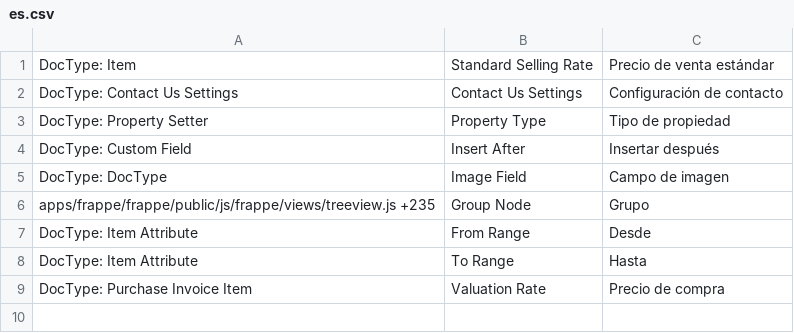
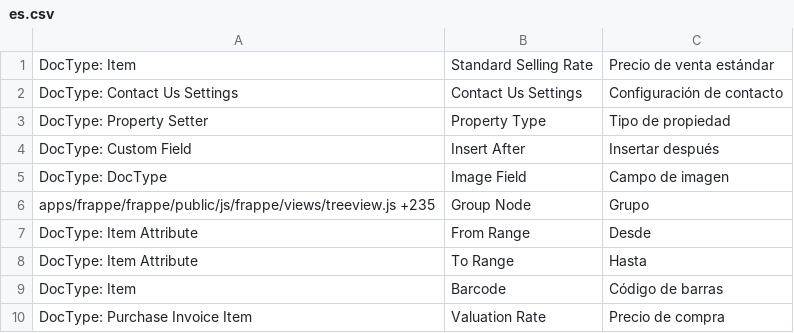
Before and after one commit to Nirchains/metal, a CSV file: metalgrafica/translations/es.csv, drawn as a sheet; the diff names each change by its address in the sheet, - before the commit and + after, or states it on an @@ line.

Commit message:
Traducciones

```diff
--- a/metalgrafica/translations/es.csv
+++ b/metalgrafica/translations/es.csv
+row 9: DocType: Item | Barcode | Código de barras
```
